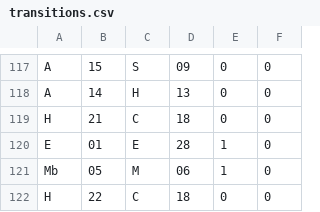
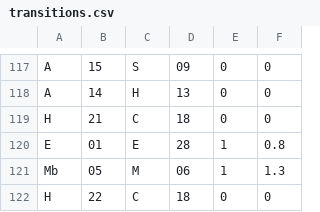
Before and after one commit to Jugendhackt/tokyo-metro-data, a CSV file: data/transitions.csv, drawn as a sheet; only a part is shown, gaps mark what is left out.

Commit message:
Fix wrong distance values in lines.csv; Add to transitions.csv

```diff
--- a/data/transitions.csv
+++ b/data/transitions.csv
@@ -119,4 +119,4 @@ A,14,H,13,0,0
 H,21,C,18,0,0
-E,01,E,28,1,0
-Mb,05,M,06,1,0
+E,01,E,28,1,0.8
+Mb,05,M,06,1,1.3
 H,22,C,18,0,0
```
Also changed, not shown: data/lines.csv.
